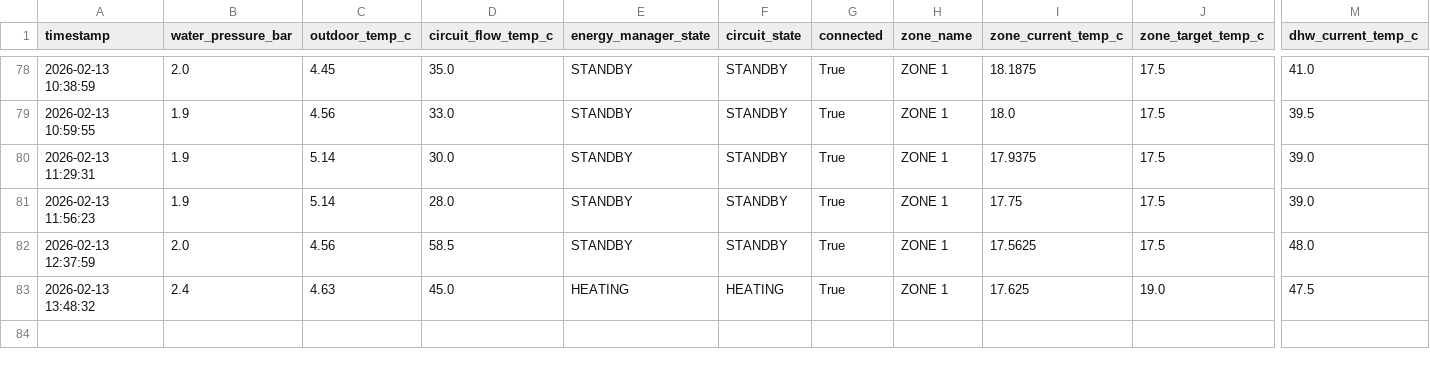
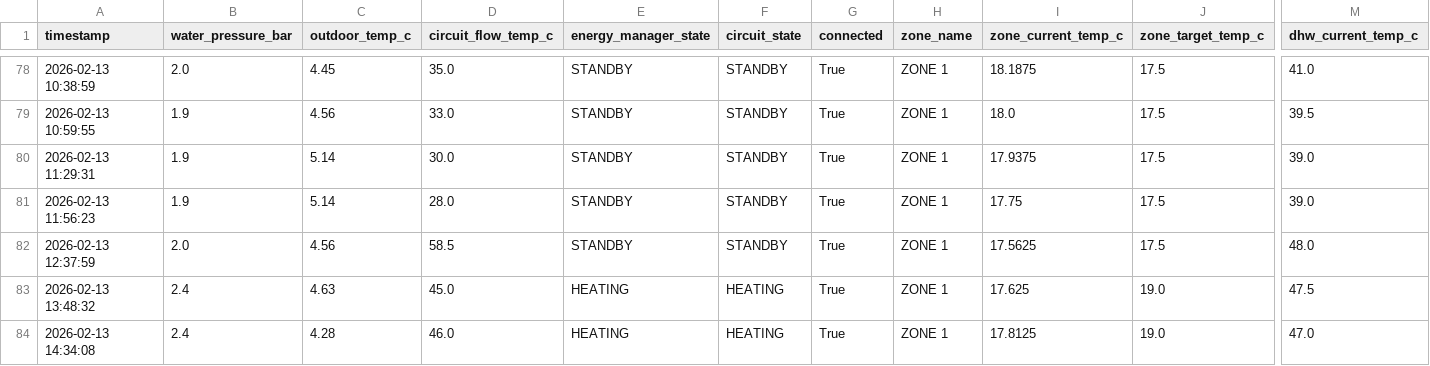
Before and after one commit to konradmakosa/vaillant, a CSV file: data/boiler_2026-02.csv, drawn as a sheet; only a part is shown, gaps mark what is left out; rows hold the shown columns only; the diff names each change by its address in the sheet, - before the commit and + after, or states it on an @@ line.

```diff
--- a/data/boiler_2026-02.csv
+++ b/data/boiler_2026-02.csv
+row 84: 2026-02-13 14:34:08 | 2.4 | 4.28 | 46.0 | HEATING | HEATING | True | ZONE 1 | 17.8125 | 19.0 | 47.0
```
